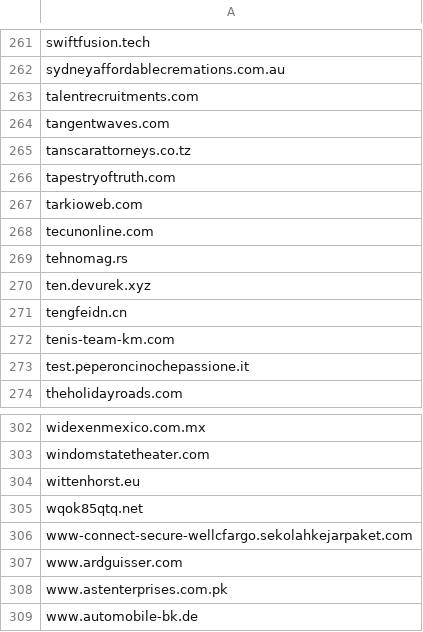
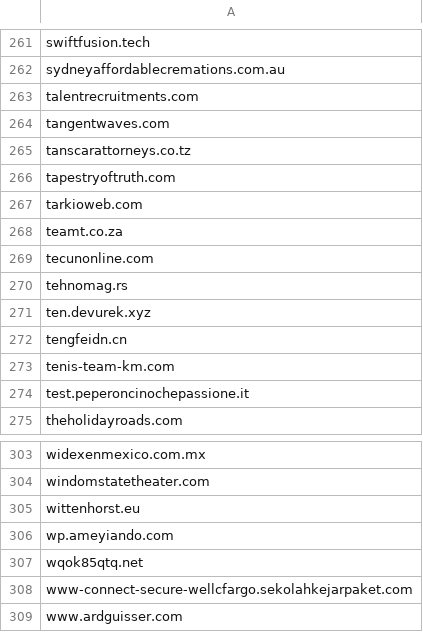
Before and after one commit to external-sources/hosts-sources, a CSV file: data/urlhausAbuseCh.csv, drawn as a sheet; only a part is shown, gaps mark what is left out; the shorter side is filled out with more unchanged rows.

```diff
--- a/data/urlhausAbuseCh.csv
+++ b/data/urlhausAbuseCh.csv
@@ -267,2 +267,3 @@ tapestryoftruth.com
 tarkioweb.com
+teamt.co.za
 tecunonline.com
@@ -304,2 +305,3 @@ windomstatetheater.com
 wittenhorst.eu
+wp.ameyiando.com
 wqok85qtq.net
```
Also changed, not shown: data/openfish/domain.csv, 3 other files.
